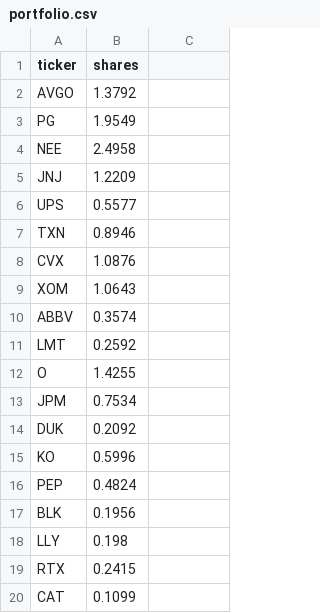
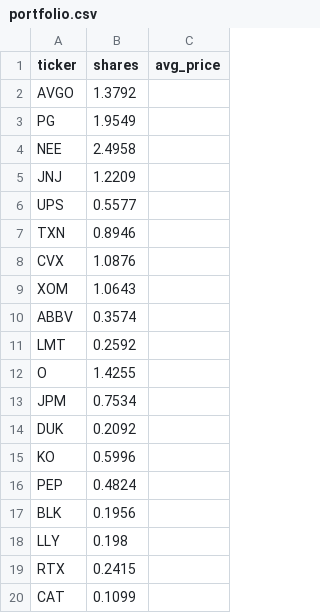
Before and after one commit to imselec/InversionAPPB-backend, a CSV file: app/data/portfolio.csv, drawn as a sheet; the diff names each change by its address in the sheet, - before the commit and + after, or states it on an @@ line.

Commit message:
fix: watchlist no slow yf.info, portfolio CSV persistence, DATABASE_PATH env, seed reads CSV

```diff
--- a/app/data/portfolio.csv
+++ b/app/data/portfolio.csv
-C1: (empty)
+C1: avg_price
```
Also changed, not shown: 5 other files.
